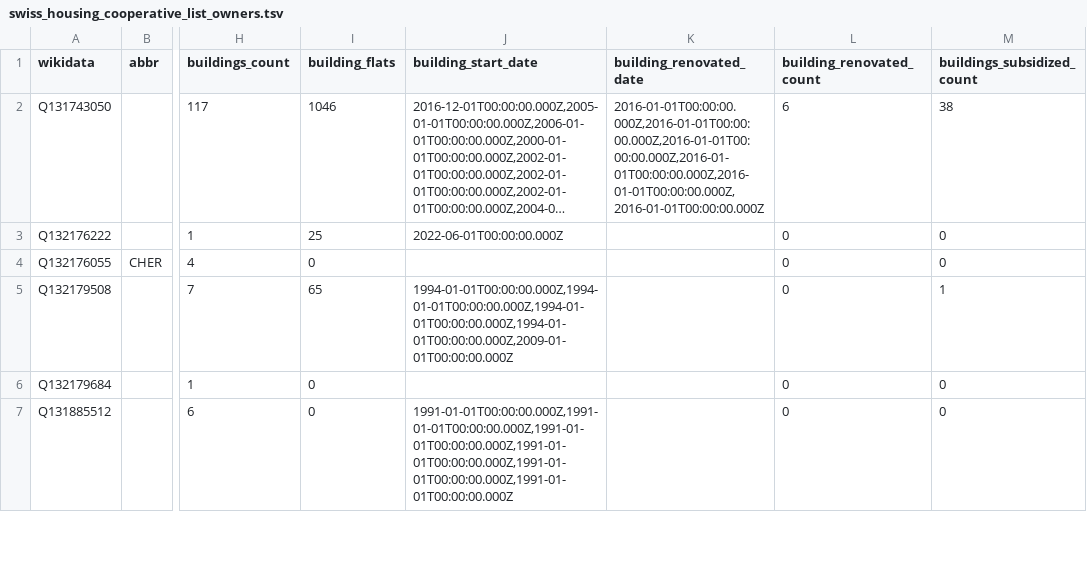
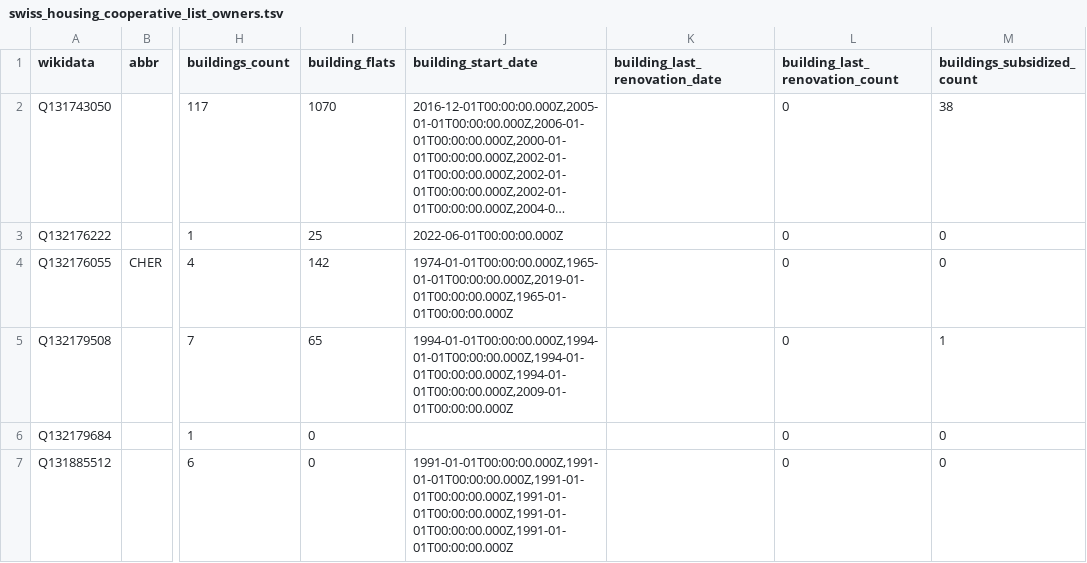
Before and after one commit to imagoiq/swiss-housing-cooperative-map, a TSV file: output/swiss_housing_cooperative_list_owners.tsv, drawn as a sheet; only a part is shown, gaps mark what is left out; long unchanged cells end in …; the diff covers the shown part only; the diff names each change by its address in the sheet, - before the commit and + after, or states it on an @@ line.

```diff
--- a/output/swiss_housing_cooperative_list_owners.tsv
+++ b/output/swiss_housing_cooperative_list_owners.tsv
-K1: building_renovated_date
+K1: building_last_renovation_date
-L1: building_renovated_count
+L1: building_last_renovation_count
-I2 (building_flats): 1046
+I2 (building_flats): 1070
-K2 (building_last_renovation_date): 2016-01-01T00:00:00.000Z,2016-01-01T00:00:00.000Z,2016-01-01T00:00:00.000Z,2016-01-01T00:00:00.000Z,2016-01-01T00:00:00.000Z,2016-01-01T00:00:00.000Z
+K2 (building_last_renovation_date): (empty)
-L2 (building_last_renovation_count): 6
+L2 (building_last_renovation_count): 0
-I4 (building_flats): 0
+I4 (building_flats): 142
-J4 (building_start_date): (empty)
+J4 (building_start_date): 1974-01-01T00:00:00.000Z,1965-01-01T00:00:00.000Z,2019-01-01T00:00:00.000Z,1965-01-01T00:00:00.000Z
```
Also changed, not shown: 1 added row and 10 edited cells elsewhere in this file, output/swiss_housing_cooperative_list_operators.tsv, 5 other files.
